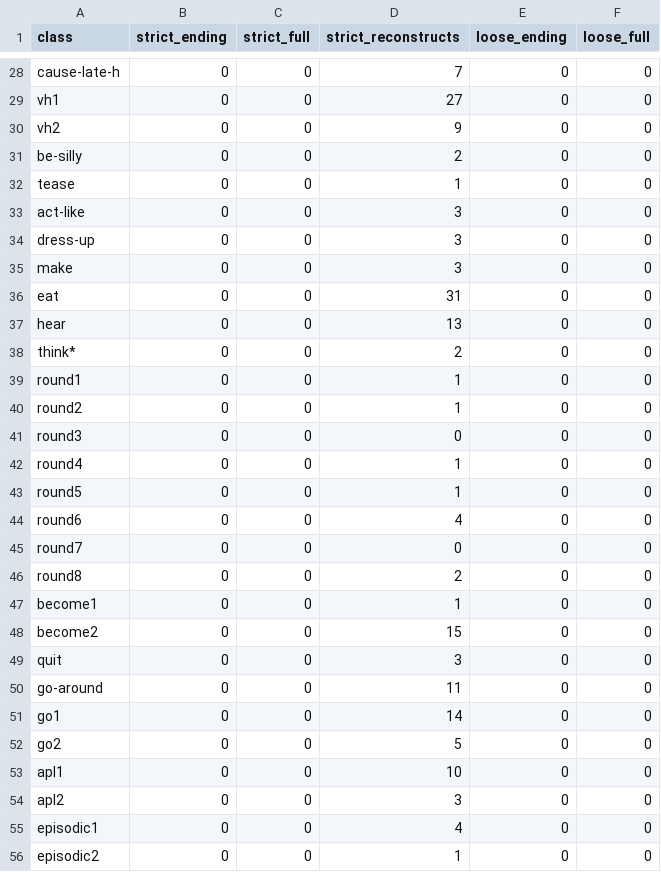
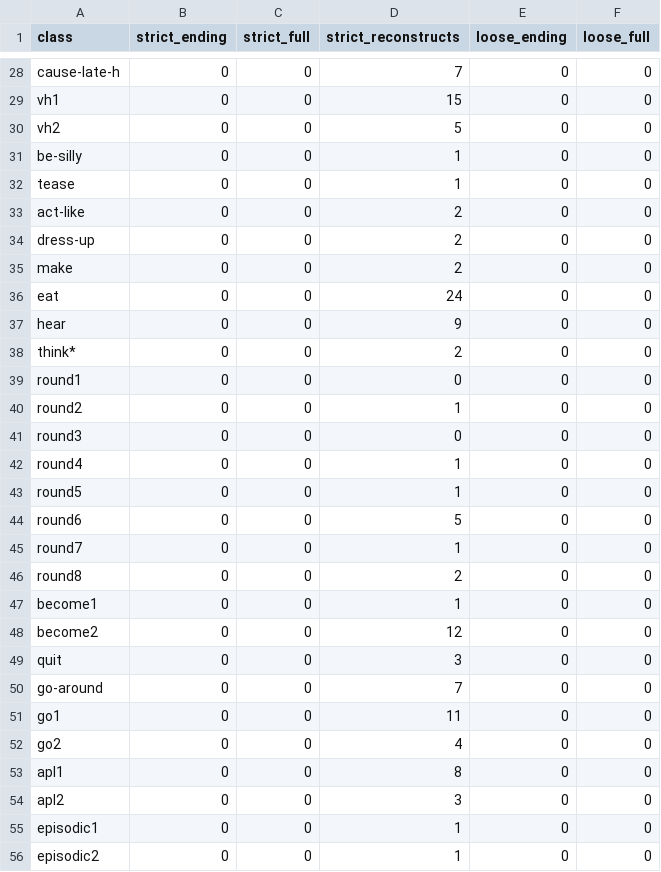
Before and after one commit to CharlieMcVicker/king-recreation, a CSV file: artifacts/reports/class_match_counts.csv, drawn as a sheet; only a part is shown, gaps mark what is left out; the diff covers the shown part only; the diff names each change by its address in the sheet, - before the commit and + after, or states it on an @@ line.

```diff
--- a/artifacts/reports/class_match_counts.csv
+++ b/artifacts/reports/class_match_counts.csv
-D29 (strict_reconstructs): 27
+D29 (strict_reconstructs): 15
-D30 (strict_reconstructs): 9
+D30 (strict_reconstructs): 5
-D31 (strict_reconstructs): 2
+D31 (strict_reconstructs): 1
-D33:D35 (strict_reconstructs): 3
+D33:D35 (strict_reconstructs): 2
-D36 (strict_reconstructs): 31
+D36 (strict_reconstructs): 24
-D37 (strict_reconstructs): 13
+D37 (strict_reconstructs): 9
-D39 (strict_reconstructs): 1
+D39 (strict_reconstructs): 0
-D44 (strict_reconstructs): 4
+D44 (strict_reconstructs): 5
-D45 (strict_reconstructs): 0
+D45 (strict_reconstructs): 1
-D48 (strict_reconstructs): 15
+D48 (strict_reconstructs): 12
-D50 (strict_reconstructs): 11
+D50 (strict_reconstructs): 7
-D51 (strict_reconstructs): 14
+D51 (strict_reconstructs): 11
-D52 (strict_reconstructs): 5
+D52 (strict_reconstructs): 4
-D53 (strict_reconstructs): 10
+D53 (strict_reconstructs): 8
-D55 (strict_reconstructs): 4
+D55 (strict_reconstructs): 1
```
Also changed, not shown: 32 edited cells elsewhere in this file, artifacts/reports/stem_derivation_failures.csv, artifacts/reports/unmatched_verbs_strict.csv, 18 other files.
